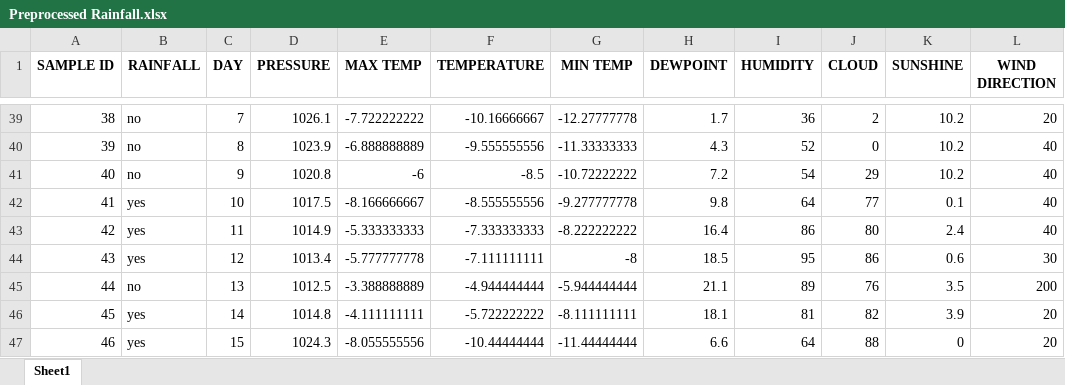
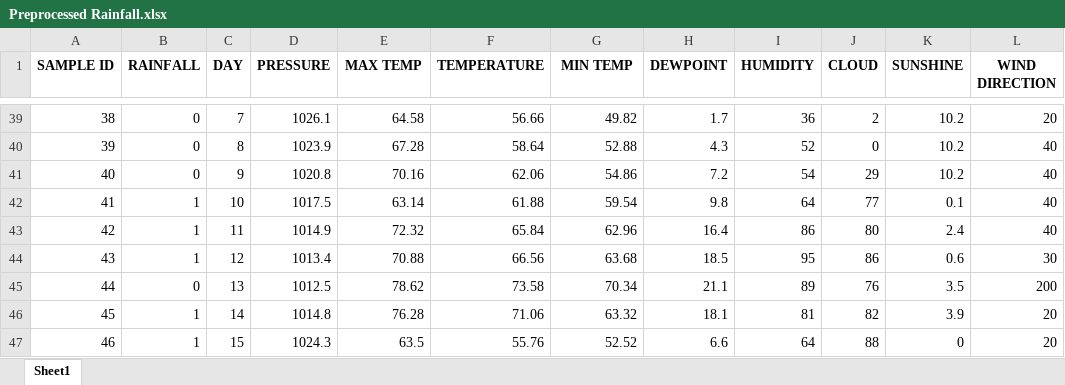
Before and after one commit to Sanele632/ByteMe_ML, an Excel workbook: OUTPUT/Preprocessed Rainfall.xlsx, sheet Sheet1, drawn as a sheet; only a part is shown, gaps mark what is left out; values as stored, in another font and other column widths than the file's, no borders; the diff covers the shown part only; the diff names each change by its address in the sheet, - before the commit and + after, or states it on an @@ line.

```diff
--- a/OUTPUT/Preprocessed Rainfall.xlsx (sheet Sheet1)
+++ b/OUTPUT/Preprocessed Rainfall.xlsx (sheet Sheet1)
-B39:B41 (RAINFALL): no
+B39:B41 (RAINFALL): 0
-E39 (MAX TEMP): -7.722222222
+E39 (MAX TEMP): 64.58
-F39 (TEMPERATURE): -10.16666667
+F39 (TEMPERATURE): 56.66
-G39 (MIN TEMP): -12.27777778
+G39 (MIN TEMP): 49.82
-E40 (MAX TEMP): -6.888888889
+E40 (MAX TEMP): 67.28
-F40 (TEMPERATURE): -9.555555556
+F40 (TEMPERATURE): 58.64
-G40 (MIN TEMP): -11.33333333
+G40 (MIN TEMP): 52.88
-E41 (MAX TEMP): -6
+E41 (MAX TEMP): 70.16
-F41 (TEMPERATURE): -8.5
+F41 (TEMPERATURE): 62.06
-G41 (MIN TEMP): -10.72222222
+G41 (MIN TEMP): 54.86
-B42:B44 (RAINFALL): yes
+B42:B44 (RAINFALL): 1
-E42 (MAX TEMP): -8.166666667
+E42 (MAX TEMP): 63.14
-F42 (TEMPERATURE): -8.555555556
+F42 (TEMPERATURE): 61.88
-G42 (MIN TEMP): -9.277777778
+G42 (MIN TEMP): 59.54
-E43 (MAX TEMP): -5.333333333
+E43 (MAX TEMP): 72.32
-F43 (TEMPERATURE): -7.333333333
+F43 (TEMPERATURE): 65.84
-G43 (MIN TEMP): -8.222222222
+G43 (MIN TEMP): 62.96
-E44 (MAX TEMP): -5.777777778
+E44 (MAX TEMP): 70.88
-F44 (TEMPERATURE): -7.111111111
+F44 (TEMPERATURE): 66.56
-G44 (MIN TEMP): -8
+G44 (MIN TEMP): 63.68
-B45 (RAINFALL): no
+B45 (RAINFALL): 0
-E45 (MAX TEMP): -3.388888889
+E45 (MAX TEMP): 78.62
-F45 (TEMPERATURE): -4.944444444
+F45 (TEMPERATURE): 73.58
-G45 (MIN TEMP): -5.944444444
+G45 (MIN TEMP): 70.34
-B46:B47 (RAINFALL): yes
+B46:B47 (RAINFALL): 1
-E46 (MAX TEMP): -4.111111111
+E46 (MAX TEMP): 76.28
-F46 (TEMPERATURE): -5.722222222
+F46 (TEMPERATURE): 71.06
-G46 (MIN TEMP): -8.111111111
+G46 (MIN TEMP): 63.32
-E47 (MAX TEMP): -8.055555556
+E47 (MAX TEMP): 63.5
-F47 (TEMPERATURE): -10.44444444
+F47 (TEMPERATURE): 55.76
-G47 (MIN TEMP): -11.44444444
+G47 (MIN TEMP): 52.52
```
Also changed, not shown: 1428 edited cells elsewhere in this sheet, 2 other files.
